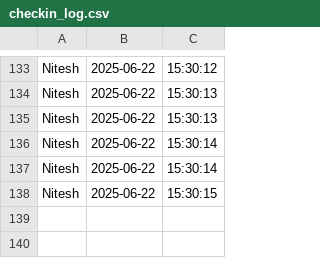
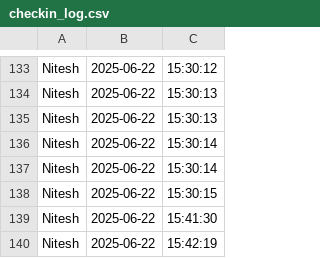
Before and after one commit to Nitesh-K1/face-checking, a CSV file: logs/checkin_log.csv, drawn as a sheet; only a part is shown, gaps mark what is left out.

```diff
--- a/logs/checkin_log.csv
+++ b/logs/checkin_log.csv
@@ -138 +138,3 @@ Nitesh,2025-06-22,15:30:14
 Nitesh,2025-06-22,15:30:15
+Nitesh,2025-06-22,15:41:30
+Nitesh,2025-06-22,15:42:19
```
Also changed, not shown: 1 other file.
